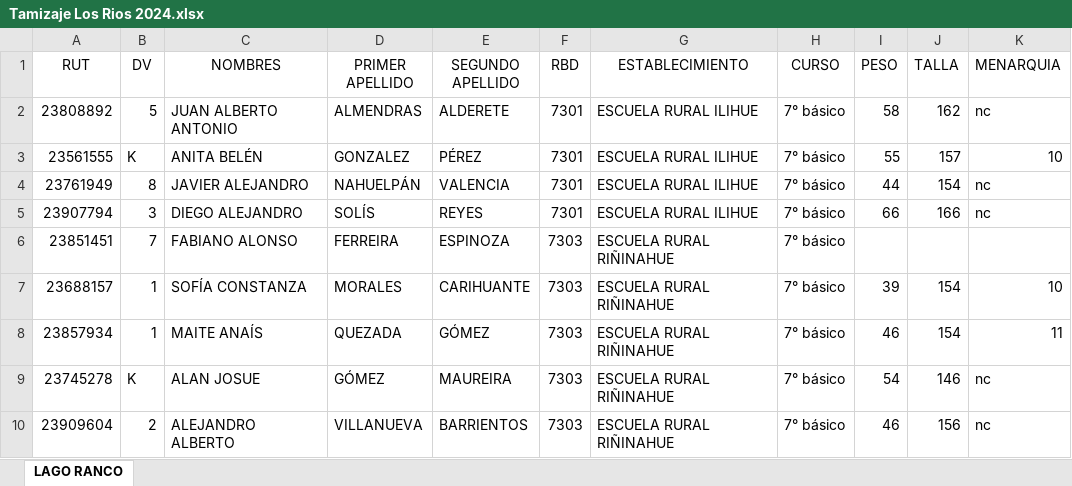
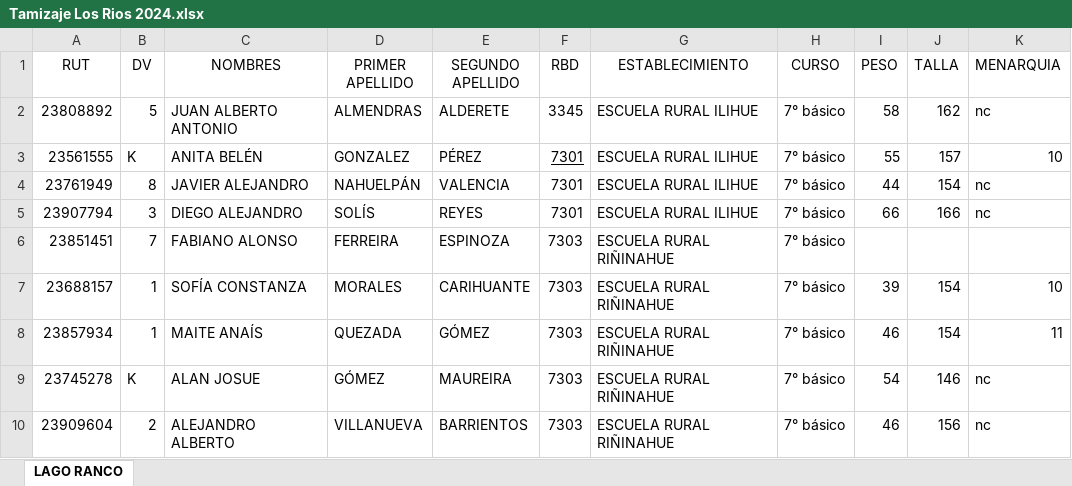
Before and after one commit to christdonoso/digitador, an Excel workbook: Tamizaje Los Rios 2024.xlsx, sheet LAGO RANCO, drawn as a sheet; only a part is shown; values as stored, in another font and other column widths than the file's, no borders; the diff names each change by its address in the sheet, - before the commit and + after, or states it on an @@ line.

```diff
--- a/Tamizaje Los Rios 2024.xlsx (sheet LAGO RANCO)
+++ b/Tamizaje Los Rios 2024.xlsx (sheet LAGO RANCO)
-F2 (RBD): 7301
+F2 (RBD): 3345
-F3 underline: off
+F3 underline: on
```
Also changed, not shown: 12 other files.
